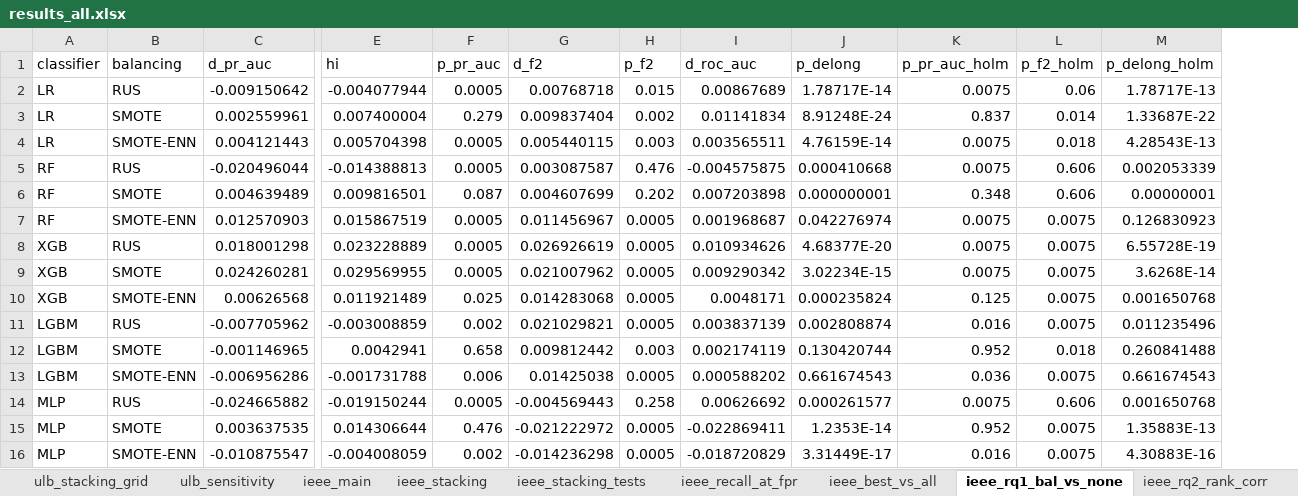
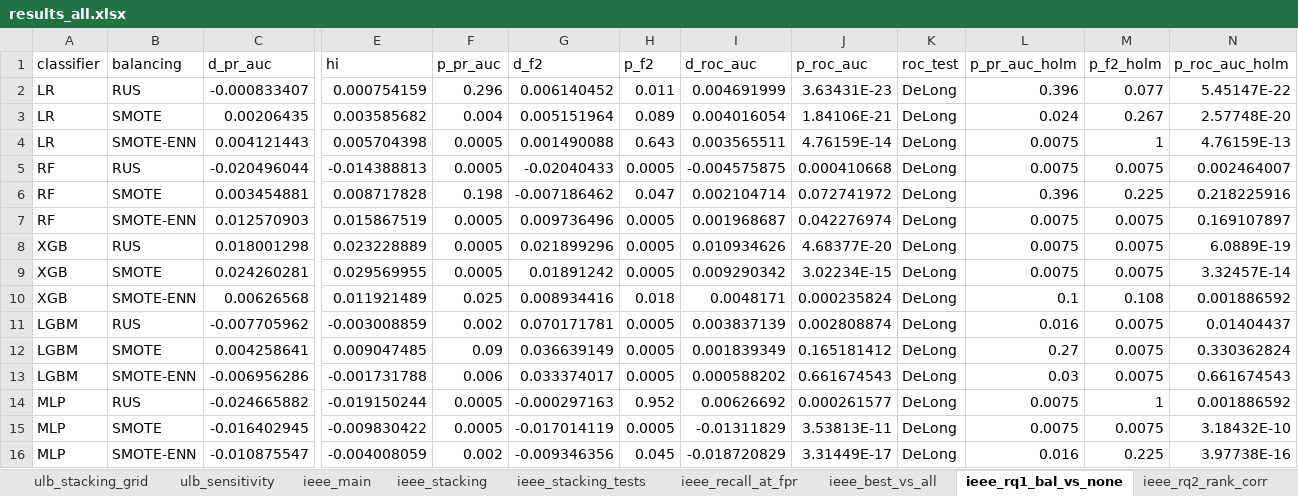
Before and after one commit to KeonMei/Credit-Card-Fraud-Detection, an Excel workbook: experiments/results/results_all.xlsx, sheet ieee_rq1_bal_vs_none, drawn as a sheet; only a part is shown, gaps mark what is left out; values as stored, in another font and other column widths than the file's, no borders; removed rows and columns are numbered as before the commit, all else as after; rows hold the shown columns only; the diff names each change by its address in the sheet, - before the commit and + after, or states it on an @@ line.

Commit message:
Recompute results: IEEE-CIS grid with features inside each fold, card-level bootstrap for Sparkov, CV without the tuning fold
- IEEE-CIS: all 20 configurations re-tuned and refitted; best configuration by CV is now LightGBM without balancing
- ULB: best configuration by the four-fold CV is now RF + SMOTE; stacking and protocol comparison recomputed
- Sparkov: confidence intervals and tests from the card-level bootstrap
- tables, LaTeX tables, figures and results README updated

```diff
--- a/experiments/results/results_all.xlsx (sheet ieee_rq1_bal_vs_none)
+++ b/experiments/results/results_all.xlsx (sheet ieee_rq1_bal_vs_none)
+column K (roc_test), rows 4-5: DeLong | DeLong; rows 7-11: all DeLong; rows 13-14: DeLong | DeLong; row 16: DeLong
-column M (p_delong_holm), rows 4-5: 4.28543E-13 | 0.002053339; rows 7-11: 0.126830923 | 6.55728E-19 | 3.6268E-14 | 0.001650768 | 0.011235496; rows 13-14: 0.661674543 | 0.001650768; row 16: 4.30883E-16
+column N (p_roc_auc_holm), rows 4-5: 4.76159E-13 | 0.002464007; rows 7-11: 0.169107897 | 6.0889E-19 | 3.32457E-14 | 0.001886592 | 0.01404437; rows 13-14: 0.661674543 | 0.001886592; row 16: 3.97738E-16
-J1: p_delong
+J1: p_roc_auc
-row 2: LR | RUS | -0.009150642 | -0.004077944 | 0.0005 | 0.00768718 | 0.015 | 0.00867689 | 1.78717E-14 | 0.0075 | 0.06 | 1.78717E-13
-row 3: LR | SMOTE | 0.002559961 | 0.007400004 | 0.279 | 0.009837404 | 0.002 | 0.01141834 | 8.91248E-24 | 0.837 | 0.014 | 1.33687E-22
+row 2: LR | RUS | -0.000833407 | 0.000754159 | 0.296 | 0.006140452 | 0.011 | 0.004691999 | 3.63431E-23 | DeLong | 0.396 | 0.077 | 5.45147E-22
+row 3: LR | SMOTE | 0.00206435 | 0.003585682 | 0.004 | 0.005151964 | 0.089 | 0.004016054 | 1.84106E-21 | DeLong | 0.024 | 0.267 | 2.57748E-20
-G4 (d_f2): 0.005440115
+G4 (d_f2): 0.001490088
-H4 (p_f2): 0.003
+H4 (p_f2): 0.643
-M4 (p_f2_holm): 0.018
+M4 (p_f2_holm): 1
-G5 (d_f2): 0.003087587
+G5 (d_f2): -0.02040433
-H5 (p_f2): 0.476
+H5 (p_f2): 0.0005
-M5 (p_f2_holm): 0.606
+M5 (p_f2_holm): 0.0075
-row 6: RF | SMOTE | 0.004639489 | 0.009816501 | 0.087 | 0.004607699 | 0.202 | 0.007203898 | 0.000000001 | 0.348 | 0.606 | 0.00000001
+row 6: RF | SMOTE | 0.003454881 | 0.008717828 | 0.198 | -0.007186462 | 0.047 | 0.002104714 | 0.072741972 | DeLong | 0.396 | 0.225 | 0.218225916
-G7 (d_f2): 0.011456967
+G7 (d_f2): 0.009736496
-G8 (d_f2): 0.026926619
+G8 (d_f2): 0.021899296
-G9 (d_f2): 0.021007962
+G9 (d_f2): 0.01891242
-G10 (d_f2): 0.014283068
+G10 (d_f2): 0.008934416
-H10 (p_f2): 0.0005
+H10 (p_f2): 0.018
-L10 (p_pr_auc_holm): 0.125
+L10 (p_pr_auc_holm): 0.1
-M10 (p_f2_holm): 0.0075
+M10 (p_f2_holm): 0.108
-G11 (d_f2): 0.021029821
+G11 (d_f2): 0.070171781
-row 12: LGBM | SMOTE | -0.001146965 | 0.0042941 | 0.658 | 0.009812442 | 0.003 | 0.002174119 | 0.130420744 | 0.952 | 0.018 | 0.260841488
+row 12: LGBM | SMOTE | 0.004258641 | 0.009047485 | 0.09 | 0.036639149 | 0.0005 | 0.001839349 | 0.165181412 | DeLong | 0.27 | 0.0075 | 0.330362824
-G13 (d_f2): 0.01425038
+G13 (d_f2): 0.033374017
-L13 (p_pr_auc_holm): 0.036
+L13 (p_pr_auc_holm): 0.03
-G14 (d_f2): -0.004569443
+G14 (d_f2): -0.000297163
-H14 (p_f2): 0.258
+H14 (p_f2): 0.952
-M14 (p_f2_holm): 0.606
+M14 (p_f2_holm): 1
-row 15: MLP | SMOTE | 0.003637535 | 0.014306644 | 0.476 | -0.021222972 | 0.0005 | -0.022869411 | 1.2353E-14 | 0.952 | 0.0075 | 1.35883E-13
+row 15: MLP | SMOTE | -0.016402945 | -0.009830422 | 0.0005 | -0.017014119 | 0.0005 | -0.01311829 | 3.53813E-11 | DeLong | 0.0075 | 0.0075 | 3.18432E-10
-G16 (d_f2): -0.014236298
+G16 (d_f2): -0.009346356
-H16 (p_f2): 0.0005
+H16 (p_f2): 0.045
-M16 (p_f2_holm): 0.0075
+M16 (p_f2_holm): 0.225
```
Also changed, not shown: sheet ulb_best_vs_all, sheet ieee_main, sheet ieee_best_vs_all, sheet ulb_stacking_grid, sheet ieee_stacking_grid, sheet ulb_stacking, 17 more sheets, 46 other files.
